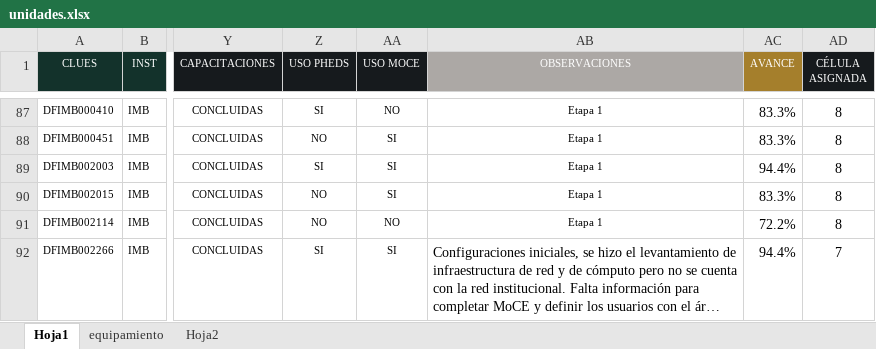
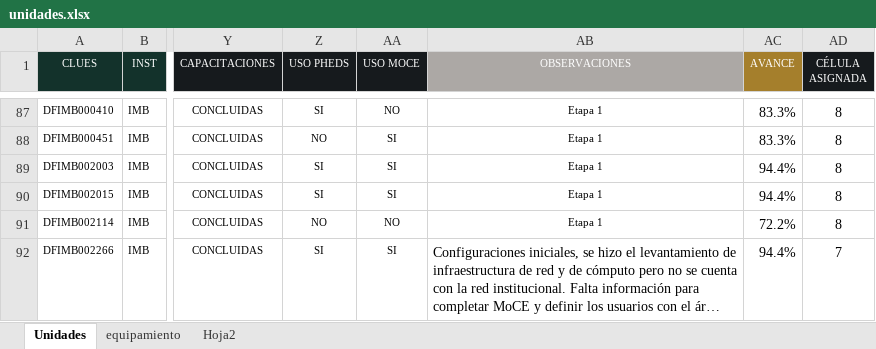
Before and after one commit to DanielJimenezA/implementacion_eds_imb, an Excel workbook: excel/unidades.xlsx, sheet Unidades, drawn as a sheet; only a part is shown, gaps mark what is left out; long unchanged cells end in …; values as stored, in another font and other column widths than the file's, no borders; conditional formats not drawn; the diff covers the shown part only; the diff names each change by its address in the sheet, - before the commit and + after, or states it on an @@ line.

```diff
--- a/excel/unidades.xlsx (sheet Unidades)
+++ b/excel/unidades.xlsx (sheet Unidades)
-sheet tab: Hoja1
+sheet tab: Unidades
-Z90 (USO PHEDS): NO
+Z90 (USO PHEDS): SI
-AC90 (AVANCE): 83.3%
+AC90 (AVANCE): 94.4%
```
Also changed, not shown: 1 added row, 1 removed row, 9 moved rows and 92 edited cells elsewhere in this sheet, formulas that keep their value, 2 other files.
